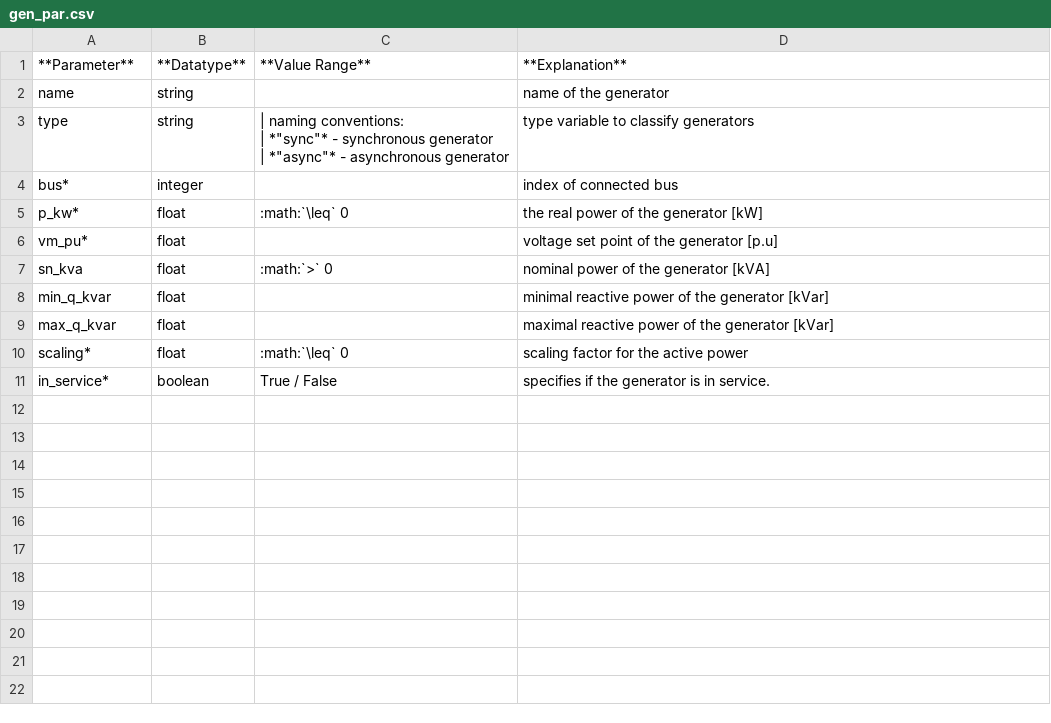
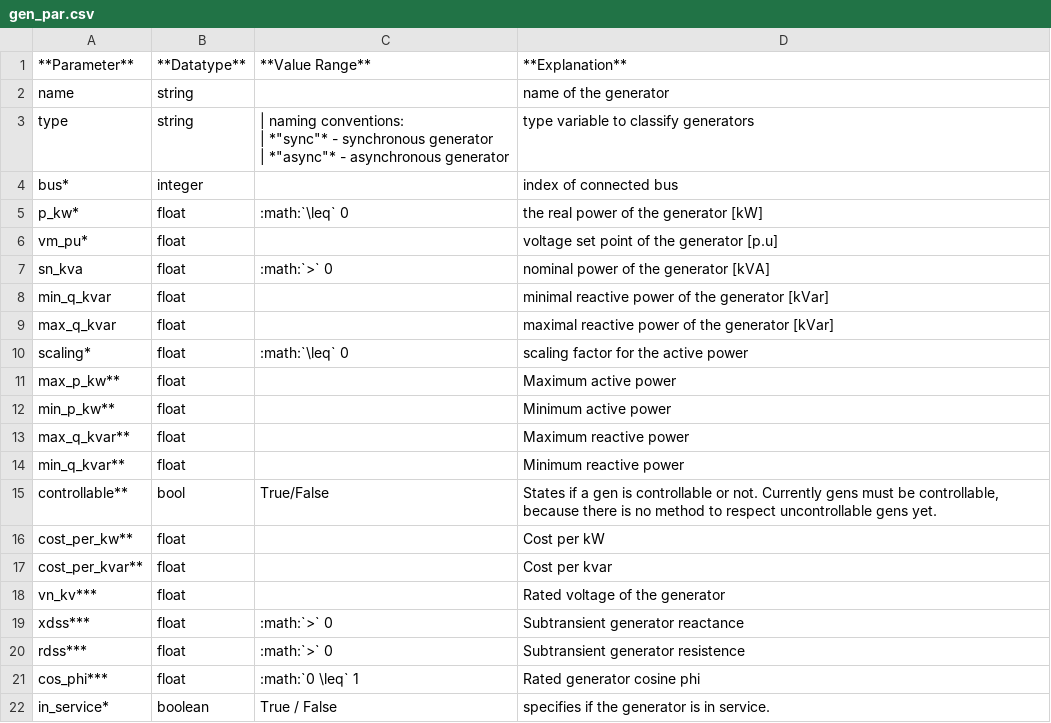
Before and after one commit to e2nIEE/pandapower, a CSV file: doc/elements/gen_par.csv, drawn as a sheet.

```diff
--- a/doc/elements/gen_par.csv
+++ b/doc/elements/gen_par.csv
@@ -13,2 +13,13 @@ max_q_kvar;float;;maximal reactive power of the generator [kVar]
 scaling*;float;:math:`\leq` 0;scaling factor for the active power
+max_p_kw**;float;;Maximum active power
+min_p_kw**;float;;Minimum active power
+max_q_kvar**;float;;Maximum reactive power
+min_q_kvar**;float;;Minimum reactive power
+controllable**;bool;True/False;States if a gen is controllable or not. Currently gens must be controllable, because there is no method to respect uncontrollable gens yet.
+cost_per_kw**;float;;Cost per kW
+cost_per_kvar**;float;;Cost per kvar
+vn_kv***;float;;Rated voltage of the generator
+xdss***;float;:math:`>` 0;Subtransient generator reactance
+rdss***;float;:math:`>` 0;Subtransient generator resistence
+cos_phi***;float;:math:`0 \leq` 1;Rated generator cosine phi
 in_service*;boolean;True / False;specifies if the generator is in service.
```
Also changed, not shown: doc/elements/bus_par.csv, doc/elements/ext_grid_par.csv, 55 other files.
